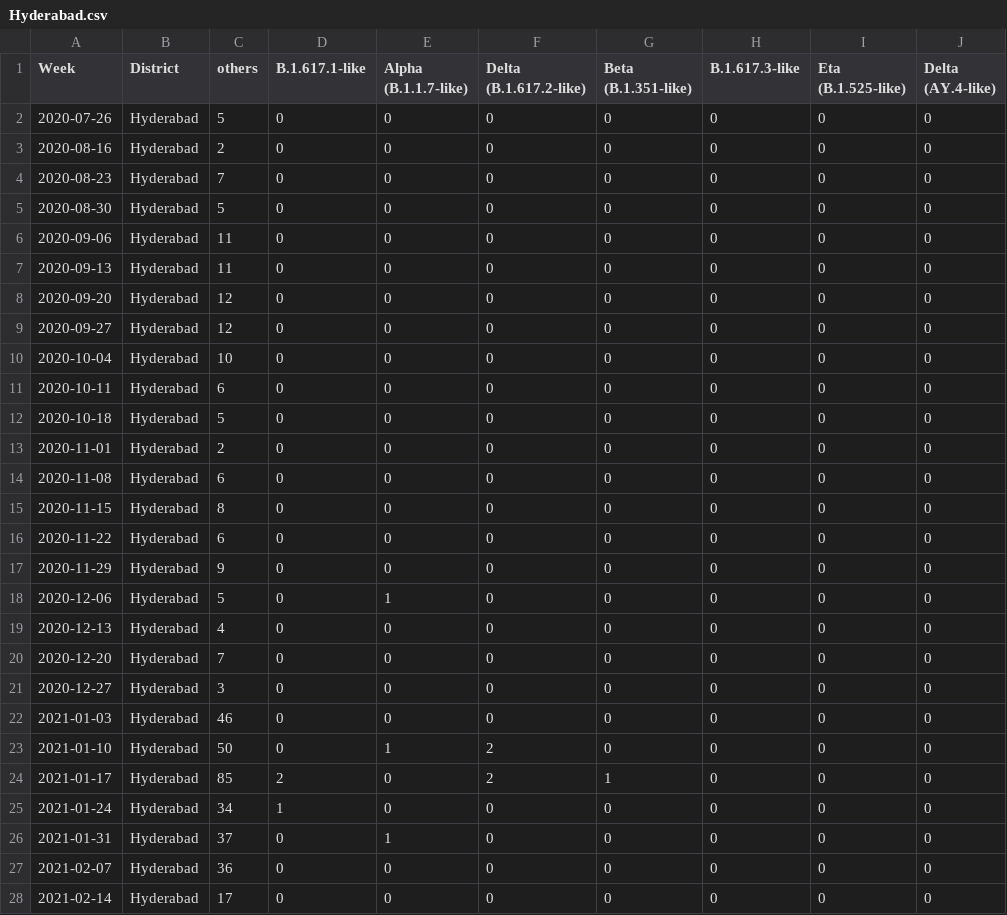
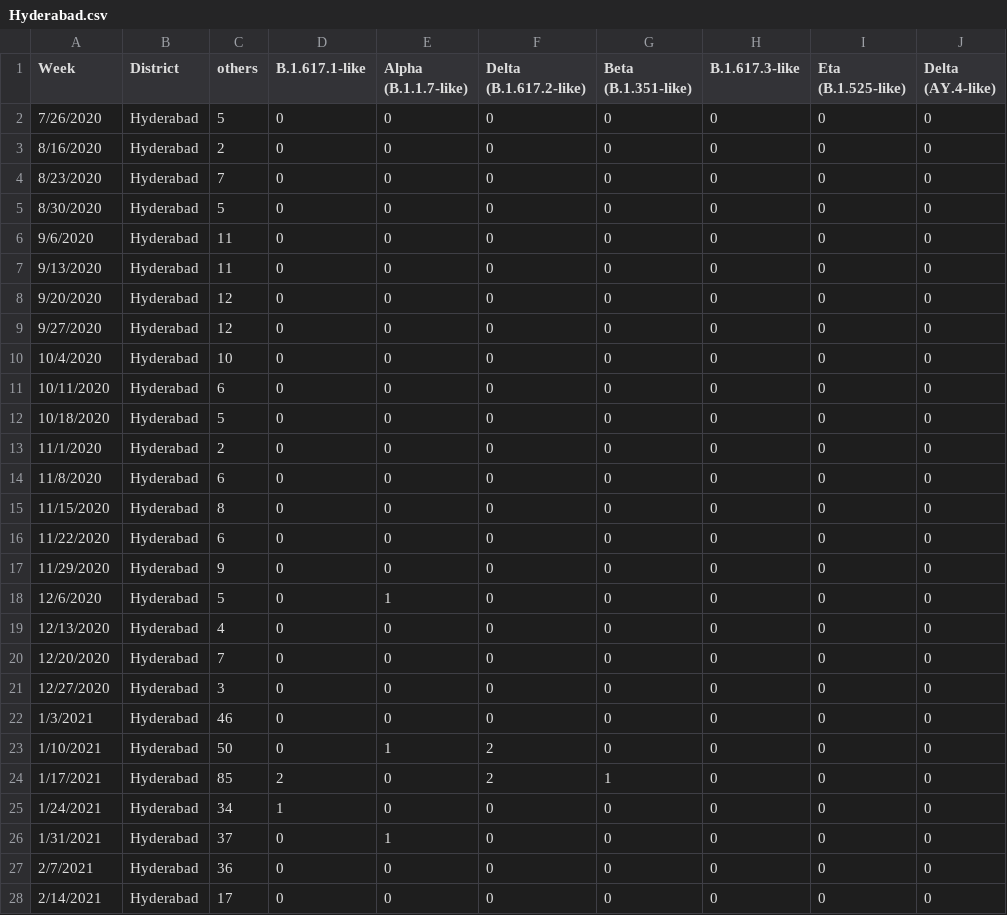
Before and after one commit to abnitchauhan/Minor-Projects, a CSV file: data/Hyderabad.csv, drawn as a sheet; only a part is shown; the diff covers the shown part only; the diff names each change by its address in the sheet, - before the commit and + after, or states it on an @@ line.

```diff
--- a/data/Hyderabad.csv
+++ b/data/Hyderabad.csv
-A2 (Week): 2020-07-26
+A2 (Week): 7/26/2020
-A3 (Week): 2020-08-16
+A3 (Week): 8/16/2020
-A4 (Week): 2020-08-23
+A4 (Week): 8/23/2020
-A5 (Week): 2020-08-30
+A5 (Week): 8/30/2020
-A6 (Week): 2020-09-06
+A6 (Week): 9/6/2020
-A7 (Week): 2020-09-13
+A7 (Week): 9/13/2020
-A8 (Week): 2020-09-20
+A8 (Week): 9/20/2020
-A9 (Week): 2020-09-27
+A9 (Week): 9/27/2020
-A10 (Week): 2020-10-04
+A10 (Week): 10/4/2020
-A11 (Week): 2020-10-11
+A11 (Week): 10/11/2020
-A12 (Week): 2020-10-18
+A12 (Week): 10/18/2020
-A13 (Week): 2020-11-01
+A13 (Week): 11/1/2020
-A14 (Week): 2020-11-08
+A14 (Week): 11/8/2020
-A15 (Week): 2020-11-15
+A15 (Week): 11/15/2020
-A16 (Week): 2020-11-22
+A16 (Week): 11/22/2020
-A17 (Week): 2020-11-29
+A17 (Week): 11/29/2020
-A18 (Week): 2020-12-06
+A18 (Week): 12/6/2020
-A19 (Week): 2020-12-13
+A19 (Week): 12/13/2020
-A20 (Week): 2020-12-20
+A20 (Week): 12/20/2020
-A21 (Week): 2020-12-27
+A21 (Week): 12/27/2020
-A22 (Week): 2021-01-03
+A22 (Week): 1/3/2021
-A23 (Week): 2021-01-10
+A23 (Week): 1/10/2021
-A24 (Week): 2021-01-17
+A24 (Week): 1/17/2021
-A25 (Week): 2021-01-24
+A25 (Week): 1/24/2021
-A26 (Week): 2021-01-31
+A26 (Week): 1/31/2021
-A27 (Week): 2021-02-07
+A27 (Week): 2/7/2021
-A28 (Week): 2021-02-14
+A28 (Week): 2/14/2021
```
Also changed, not shown: 33 edited cells elsewhere in this file, data/All_districts.csv, data/Bengaluru.csv, 5 other files.
